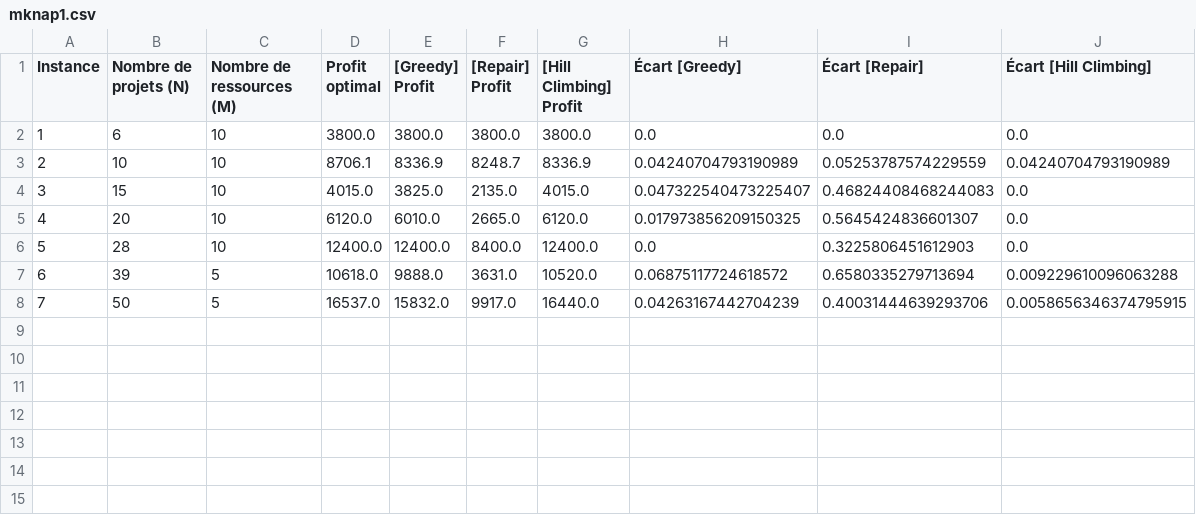
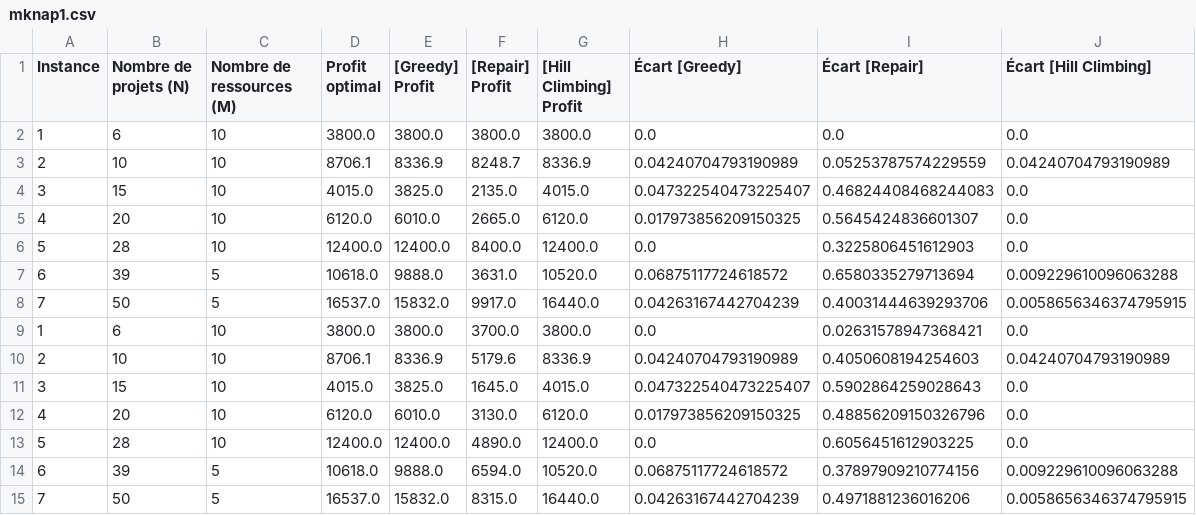
Before and after one commit to ChristopherTsa/projet_metaheuristique, a CSV file: results/mknap1.csv, drawn as a sheet.

```diff
--- a/results/mknap1.csv
+++ b/results/mknap1.csv
@@ -8 +8,8 @@ Instance,Nombre de projets (N),Nombre de ressources (M),Profit optimal,[Greedy]
 7,50,5,16537.0,15832.0,9917.0,16440.0,0.04263167442704239,0.40031444639293706,0.0058656346374795915
+1,6,10,3800.0,3800.0,3700.0,3800.0,0.0,0.02631578947368421,0.0
+2,10,10,8706.1,8336.9,5179.6,8336.9,0.04240704793190989,0.4050608194254603,0.04240704793190989
+3,15,10,4015.0,3825.0,1645.0,4015.0,0.047322540473225407,0.5902864259028643,0.0
+4,20,10,6120.0,6010.0,3130.0,6120.0,0.017973856209150325,0.48856209150326796,0.0
+5,28,10,12400.0,12400.0,4890.0,12400.0,0.0,0.6056451612903225,0.0
+6,39,5,10618.0,9888.0,6594.0,10520.0,0.06875117724618572,0.37897909210774156,0.009229610096063288
+7,50,5,16537.0,15832.0,8315.0,16440.0,0.04263167442704239,0.4971881236016206,0.0058656346374795915
```
Also changed, not shown: results/mknapcb1.csv, 1 other file.
